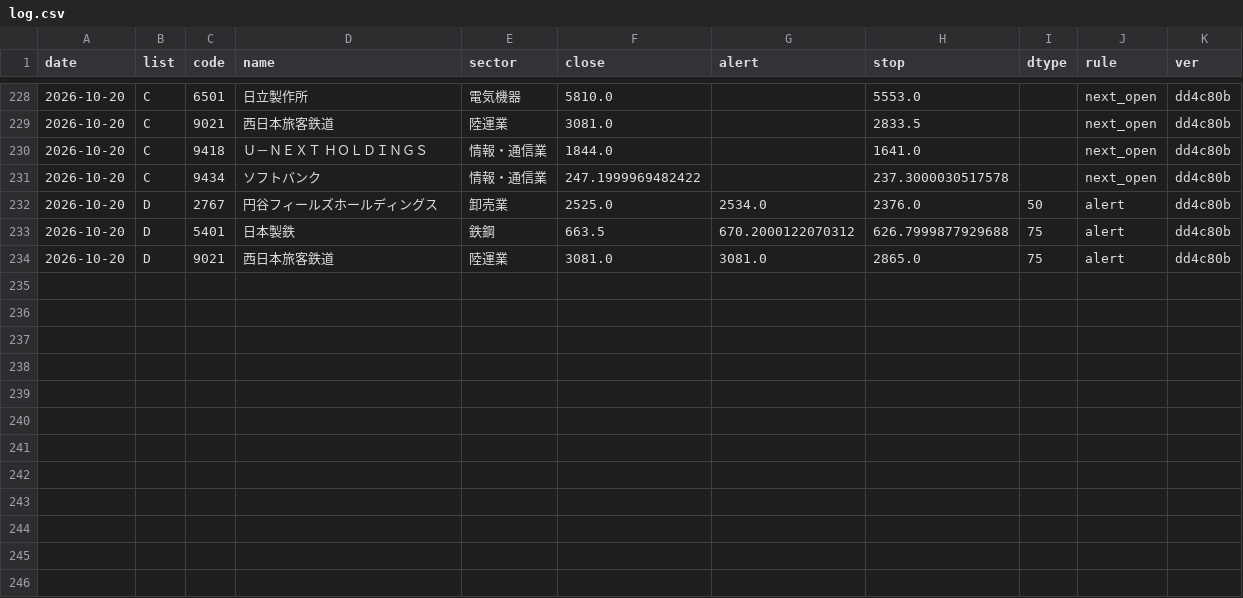
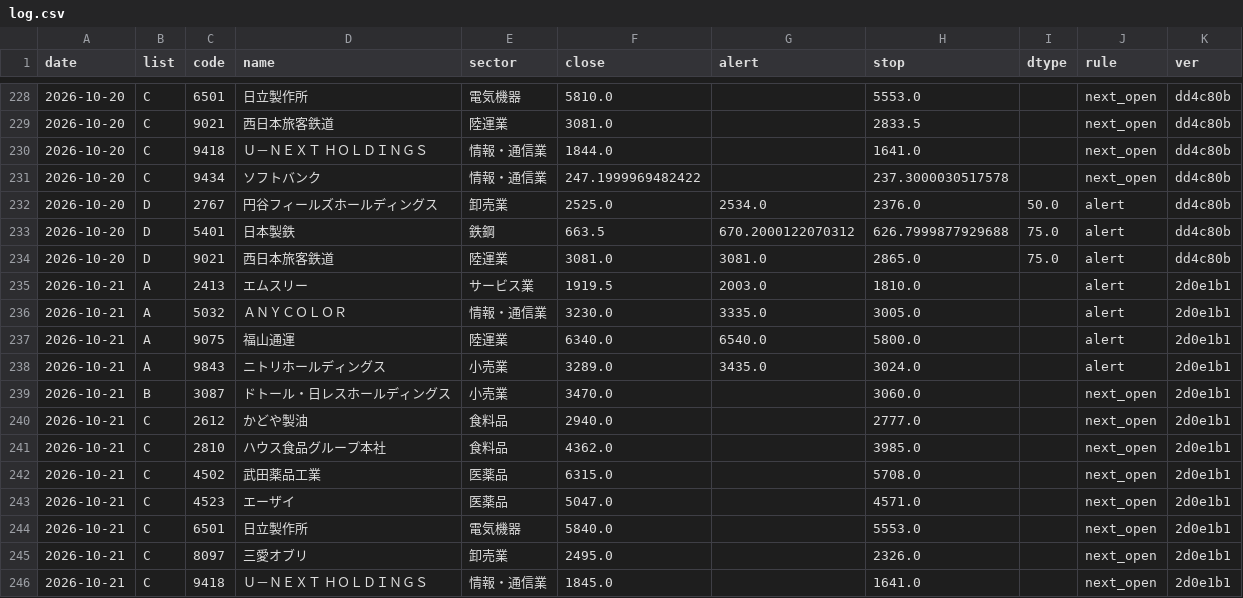
Before and after one commit to eplan4u-dotcom/kabu-screener, a CSV file: data/signals/log.csv, drawn as a sheet; only a part is shown, gaps mark what is left out.

```diff
--- a/data/signals/log.csv
+++ b/data/signals/log.csv
@@ -231,4 +231,16 @@ date,list,code,name,sector,close,alert,stop,dtype,rule,ver
 2026-10-20,C,9434,ソフトバンク,情報・通信業,247.1999969482422,,237.3000030517578,,next_open,dd4c80b
-2026-10-20,D,2767,円谷フィールズホールディングス,卸売業,2525.0,2534.0,2376.0,50,alert,dd4c80b
-2026-10-20,D,5401,日本製鉄,鉄鋼,663.5,670.2000122070312,626.7999877929688,75,alert,dd4c80b
-2026-10-20,D,9021,西日本旅客鉄道,陸運業,3081.0,3081.0,2865.0,75,alert,dd4c80b
+2026-10-20,D,2767,円谷フィールズホールディングス,卸売業,2525.0,2534.0,2376.0,50.0,alert,dd4c80b
+2026-10-20,D,5401,日本製鉄,鉄鋼,663.5,670.2000122070312,626.7999877929688,75.0,alert,dd4c80b
+2026-10-20,D,9021,西日本旅客鉄道,陸運業,3081.0,3081.0,2865.0,75.0,alert,dd4c80b
+2026-10-21,A,2413,エムスリー,サービス業,1919.5,2003.0,1810.0,,alert,2d0e1b1
+2026-10-21,A,5032,ＡＮＹＣＯＬＯＲ,情報・通信業,3230.0,3335.0,3005.0,,alert,2d0e1b1
+2026-10-21,A,9075,福山通運,陸運業,6340.0,6540.0,5800.0,,alert,2d0e1b1
+2026-10-21,A,9843,ニトリホールディングス,小売業,3289.0,3435.0,3024.0,,alert,2d0e1b1
+2026-10-21,B,3087,ドトール・日レスホールディングス,小売業,3470.0,,3060.0,,next_open,2d0e1b1
+2026-10-21,C,2612,かどや製油,食料品,2940.0,,2777.0,,next_open,2d0e1b1
+2026-10-21,C,2810,ハウス食品グループ本社,食料品,4362.0,,3985.0,,next_open,2d0e1b1
+2026-10-21,C,4502,武田薬品工業,医薬品,6315.0,,5708.0,,next_open,2d0e1b1
+2026-10-21,C,4523,エーザイ,医薬品,5047.0,,4571.0,,next_open,2d0e1b1
+2026-10-21,C,6501,日立製作所,電気機器,5840.0,,5553.0,,next_open,2d0e1b1
+2026-10-21,C,8097,三愛オブリ,卸売業,2495.0,,2326.0,,next_open,2d0e1b1
+2026-10-21,C,9418,Ｕ－ＮＥＸＴ　ＨＯＬＤＩＮＧＳ,情報・通信業,1845.0,,1641.0,,next_open,2d0e1b1
```
Also changed, not shown: docs/data/names.csv, docs/track/track.csv, 19 other files.
